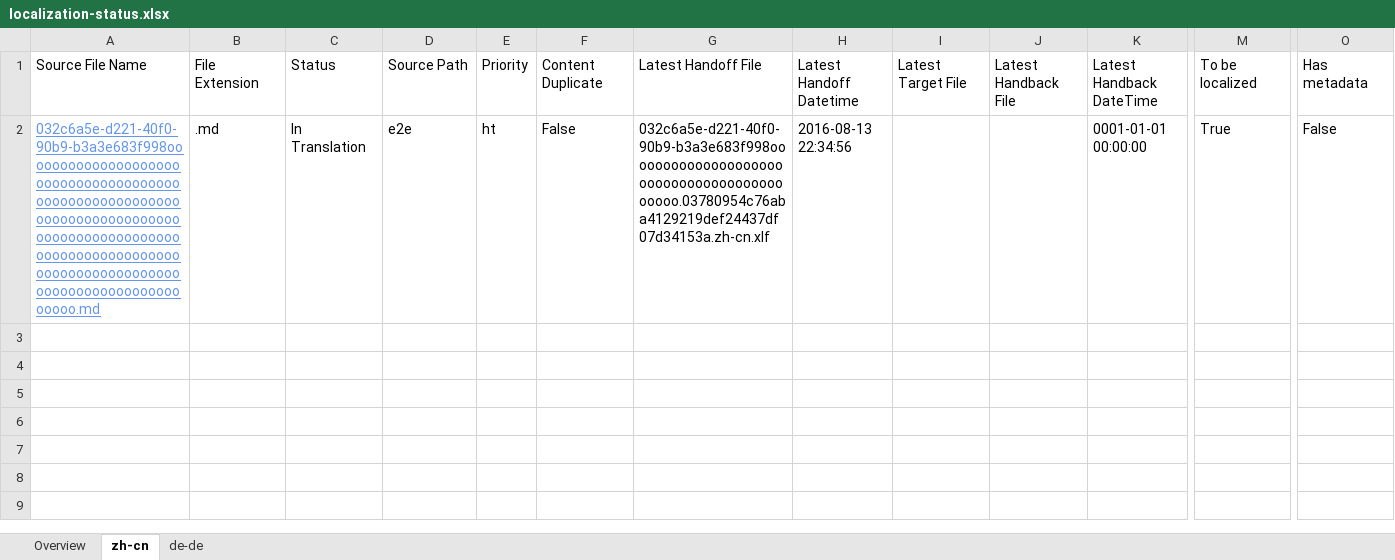
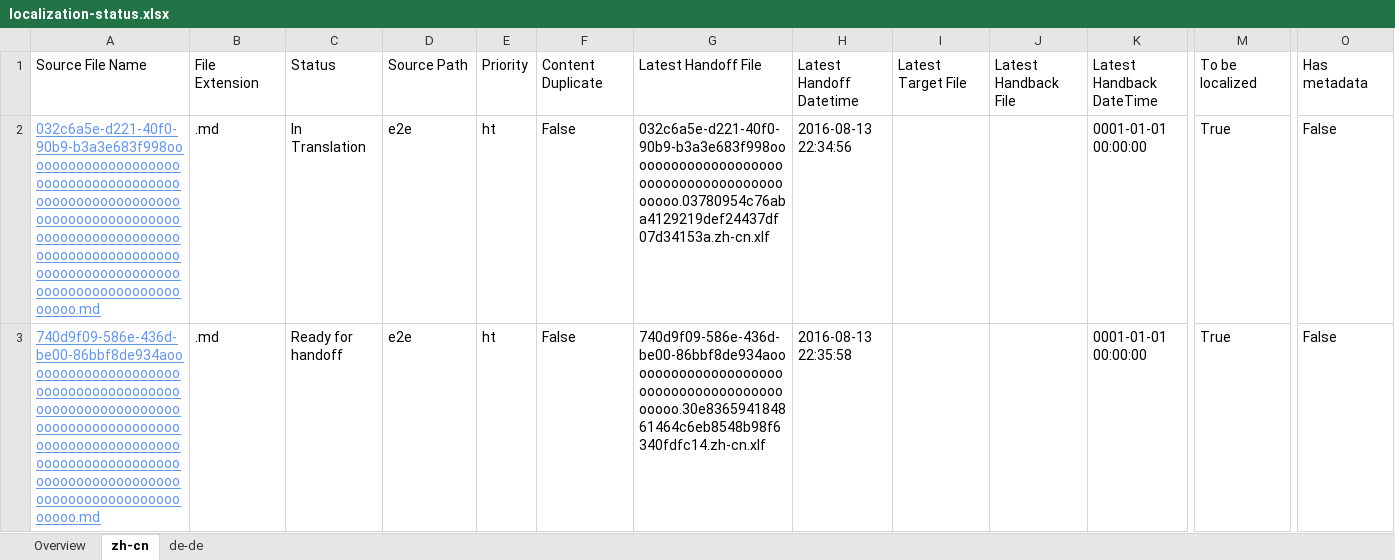
Before and after one commit to OpenLocalizationTestOrg/olhandback-e2e, an Excel workbook: ol-handback/OpenLocalizationTestOrg/oltest/ci/localization-status.xlsx, sheet zh-cn, drawn as a sheet; only a part is shown, gaps mark what is left out; values as stored, in another font and other column widths than the file's, no borders; table styles not drawn; rows hold the shown columns only; the diff names each change by its address in the sheet, - before the commit and + after, or states it on an @@ line.

Commit message:
Generate Report for Handoff

```diff
--- a/ol-handback/OpenLocalizationTestOrg/oltest/ci/localization-status.xlsx (sheet zh-cn)
+++ b/ol-handback/OpenLocalizationTestOrg/oltest/ci/localization-status.xlsx (sheet zh-cn)
+row 3: 740d9f09-586e-436d-be00-86bbf8de934aooooooooooooooooooooooooooooooooooooooooooooooooooooooooooooooooooooooooooooooooooooooooooooooooooooooooooooooooooooooooooooooooooooooooooooooooooooooo.md | .md | Ready for handoff | e2e | ht | False | 740d9f09-586e-436d-be00-86bbf8de934aooooooooooooooooooooooooooooooooooooooooooo.30e836594184861464c6eb8548b98f6340fdfc14.zh-cn.xlf | 2016-08-13 22:35:58 |  |  | 0001-01-01 00:00:00 | True | False
```
Also changed, not shown: sheet de-de, sheet Overview.
